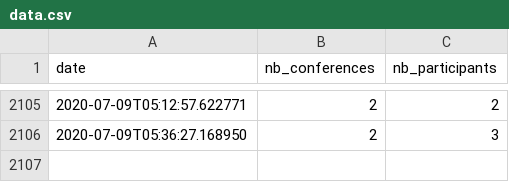
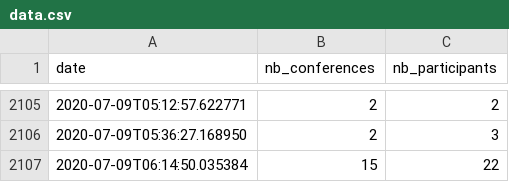
Before and after one commit to AntoineAugusti/webconf-rie-stats, a CSV file: data/data.csv, drawn as a sheet; only a part is shown, gaps mark what is left out; the diff names each change by its address in the sheet, - before the commit and + after, or states it on an @@ line.

```diff
--- a/data/data.csv
+++ b/data/data.csv
+row 2107: 2020-07-09T06:14:50.035384 | 15 | 22
```
